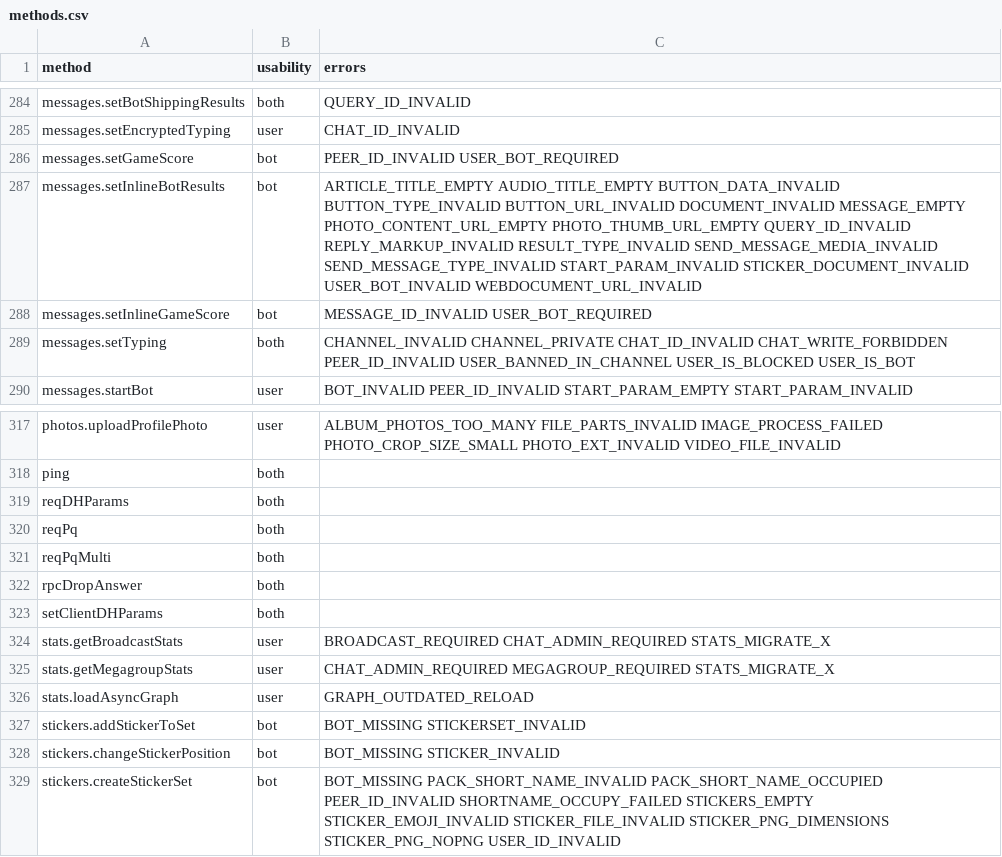
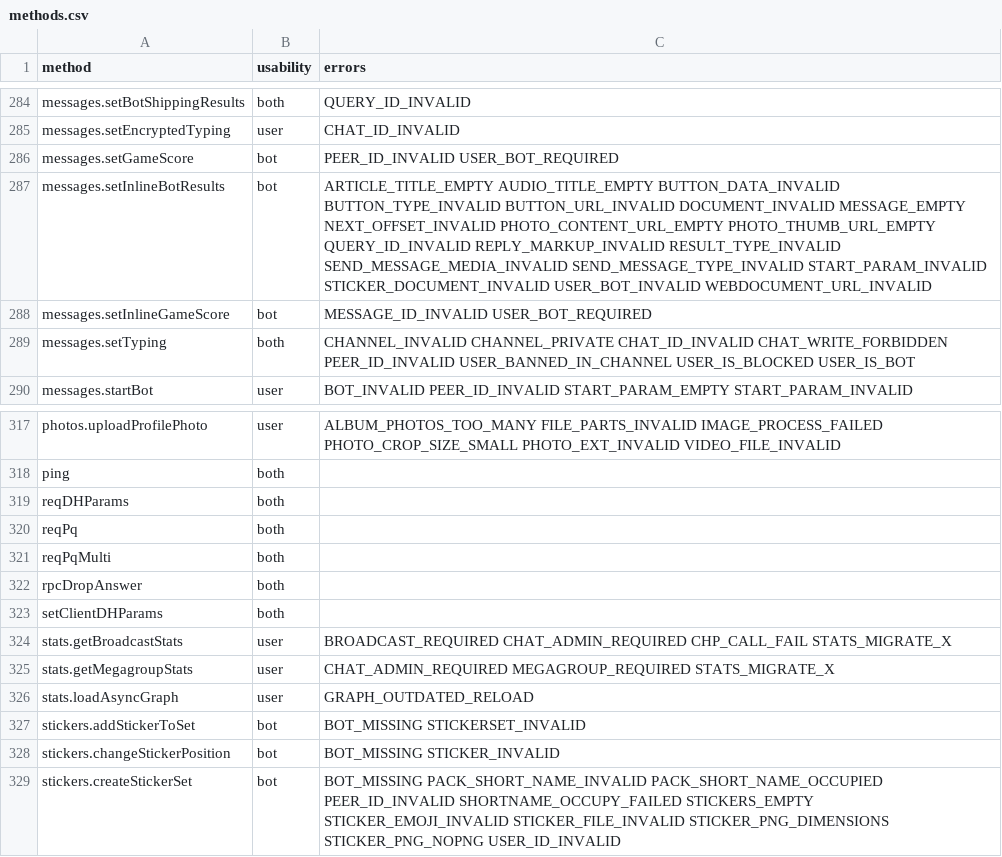
Before and after one commit to LonamiWebs/Telethon, a CSV file: telethon_generator/data/methods.csv, drawn as a sheet; only a part is shown, gaps mark what is left out.

```diff
--- a/telethon_generator/data/methods.csv
+++ b/telethon_generator/data/methods.csv
@@ -286,3 +286,3 @@ messages.setEncryptedTyping,user,CHAT_ID_INVALID
 messages.setGameScore,bot,PEER_ID_INVALID USER_BOT_REQUIRED
-messages.setInlineBotResults,bot,ARTICLE_TITLE_EMPTY AUDIO_TITLE_EMPTY BUTTON_DATA_INVALID BUTTON_TYPE_INVALID BUTTON_URL_INVALID DOCUMENT_INVALID MESSAGE_EMPTY PHOTO_CONTENT_URL_EMPTY PHOTO_THUMB_URL_EMPTY QUERY_ID_INVALID REPLY_MARKUP_INVALID RESULT_TYPE_INVALID SEND_MESSAGE_MEDIA_INVALID SEND_MESSAGE_TYPE_INVALID START_PARAM_INVALID STICKER_DOCUMENT_INVALID USER_BOT_INVALID WEBDOCUMENT_URL_INVALID
+messages.setInlineBotResults,bot,ARTICLE_TITLE_EMPTY AUDIO_TITLE_EMPTY BUTTON_DATA_INVALID BUTTON_TYPE_INVALID BUTTON_URL_INVALID DOCUMENT_INVALID MESSAGE_EMPTY NEXT_OFFSET_INVALID PHOTO_CONTENT_URL_EMPTY PHOTO_THUMB_URL_EMPTY QUERY_ID_INVALID REPLY_MARKUP_INVALID RESULT_TYPE_INVALID SEND_MESSAGE_MEDIA_INVALID SEND_MESSAGE_TYPE_INVALID START_PARAM_INVALID STICKER_DOCUMENT_INVALID USER_BOT_INVALID WEBDOCUMENT_URL_INVALID
 messages.setInlineGameScore,bot,MESSAGE_ID_INVALID USER_BOT_REQUIRED
@@ -323,3 +323,3 @@ rpcDropAnswer,both,
 setClientDHParams,both,
-stats.getBroadcastStats,user,BROADCAST_REQUIRED CHAT_ADMIN_REQUIRED STATS_MIGRATE_X
+stats.getBroadcastStats,user,BROADCAST_REQUIRED CHAT_ADMIN_REQUIRED CHP_CALL_FAIL STATS_MIGRATE_X
 stats.getMegagroupStats,user,CHAT_ADMIN_REQUIRED MEGAGROUP_REQUIRED STATS_MIGRATE_X
```
Also changed, not shown: telethon_generator/data/errors.csv, 1 other file.
